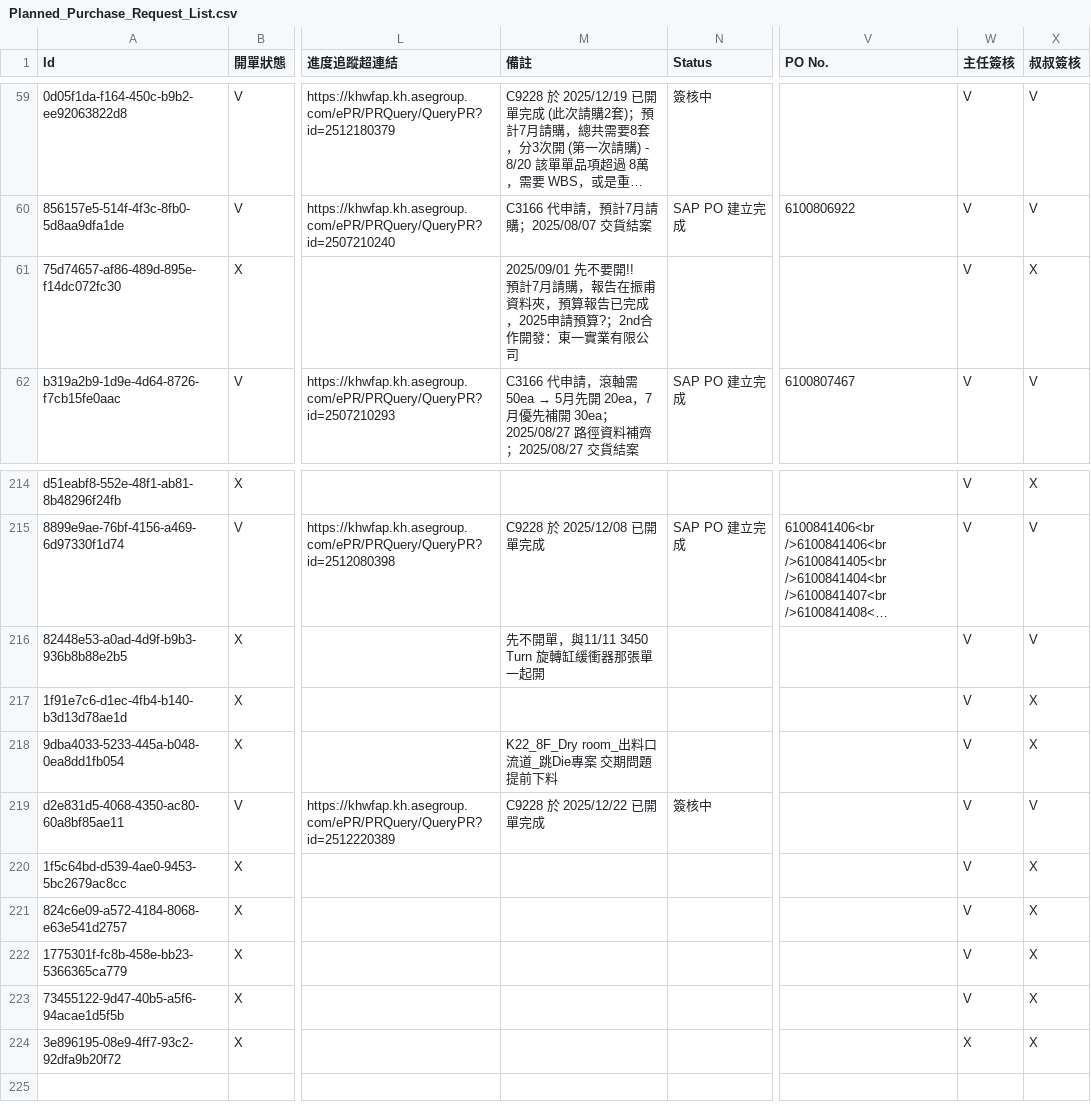
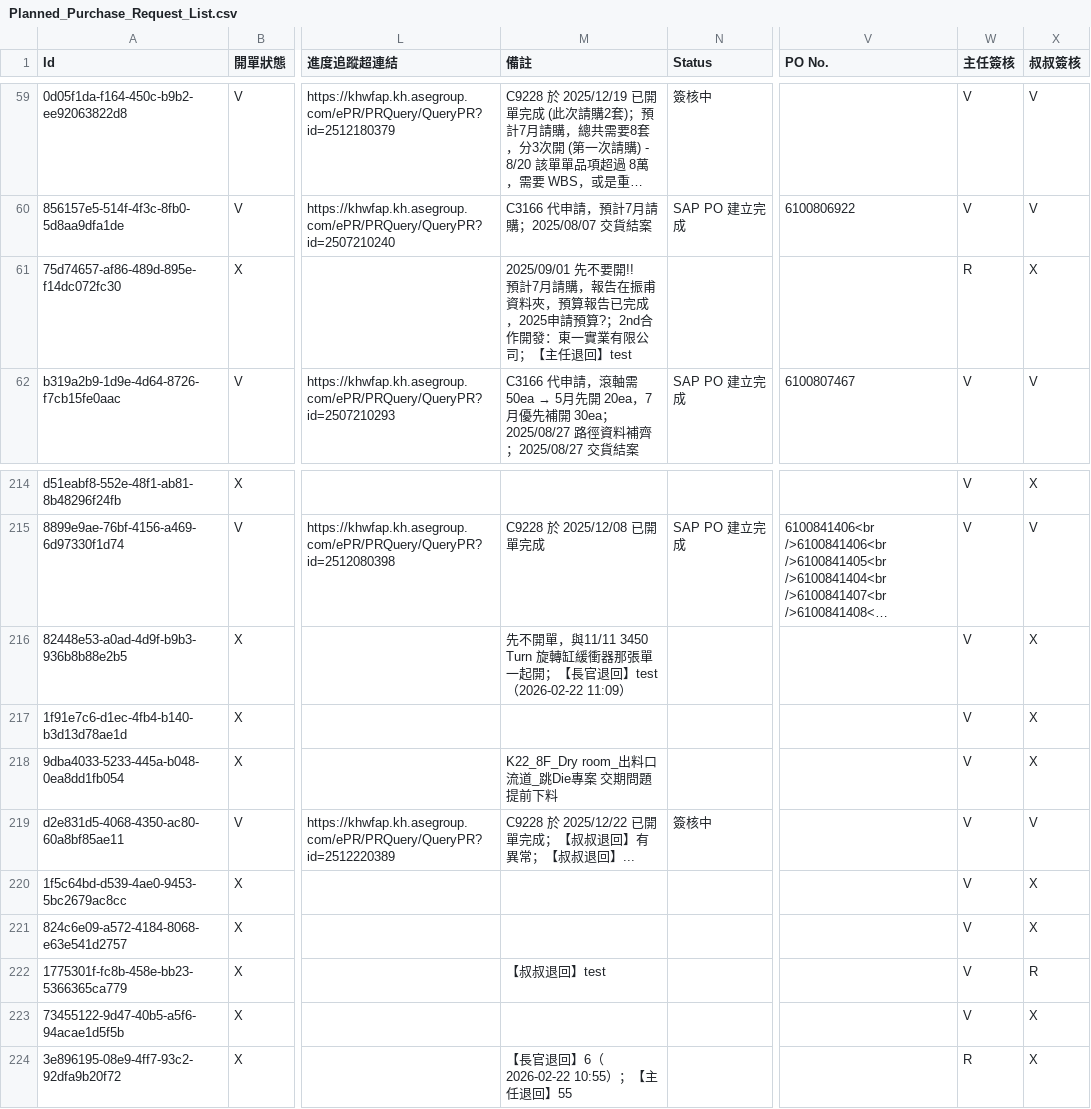
Before and after one commit to xiaLotus/new_Procurement_Dynamic_360_Dashboard, a CSV file: 預計請購_20220530-w03上版/static/data/Planned_Purchase_Request_List.csv, drawn as a sheet; only a part is shown, gaps mark what is left out; long unchanged cells end in …; the diff names each change by its address in the sheet, - before the commit and + after, or states it on an @@ line.

```diff
--- a/預計請購_20220530-w03上版/static/data/Planned_Purchase_Request_List.csv
+++ b/預計請購_20220530-w03上版/static/data/Planned_Purchase_Request_List.csv
-M61 (備註): …有限公司
+M61 (備註): …有限公司；【主任退回】test
-W61 (主任簽核): V
+W61 (主任簽核): R
-M216 (備註): …單一起開
+M216 (備註): …單一起開；【長官退回】test（2026-02-22 11:09）
-X216 (叔叔簽核): V
+X216 (叔叔簽核): X
-M219 (備註): C9228 於 2025/12/22 已開單完成
+M219 (備註): C9228 於 2025/12/22 已開單完成；【叔叔退回】有異常；【叔叔退回】...
-M222 (備註): (empty)
+M222 (備註): 【叔叔退回】test
-X222 (叔叔簽核): X
+X222 (叔叔簽核): R
-M224 (備註): (empty)
+M224 (備註): 【長官退回】6（2026-02-22 10:55）；【主任退回】55
-W224 (主任簽核): X
+W224 (主任簽核): R
```
Also changed, not shown: 7 other files.
